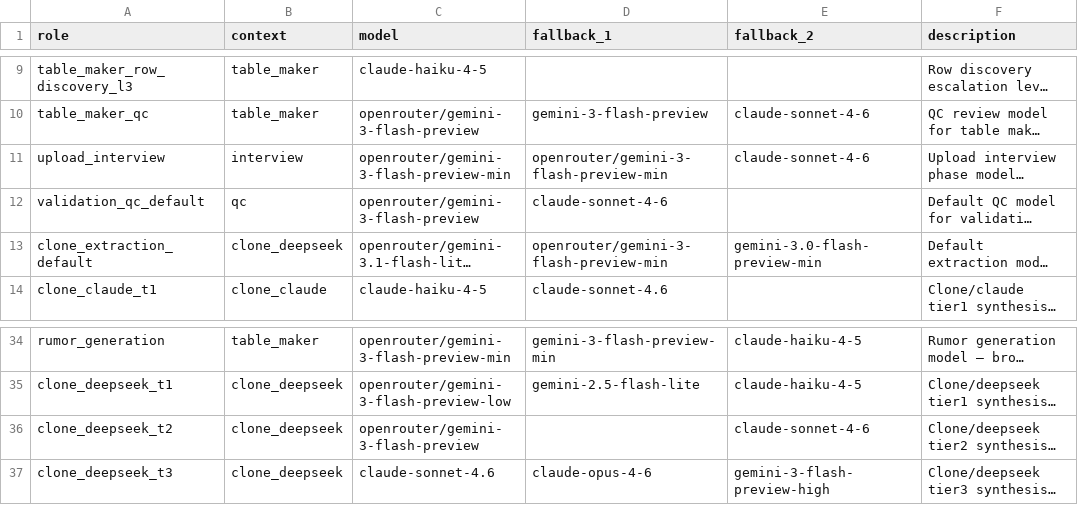
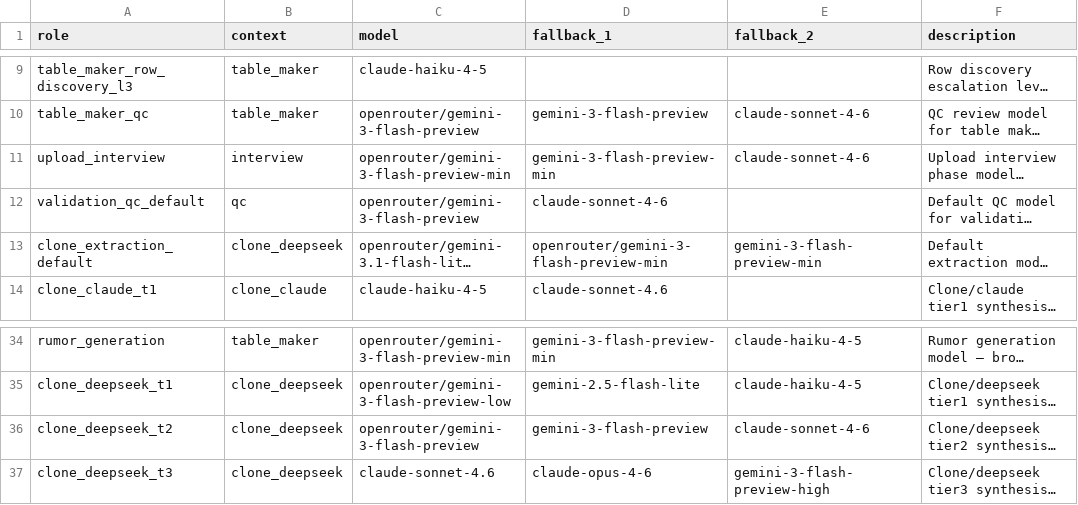
Before and after one commit to EliyahuAI/mcp-server-hyperplexity, a CSV file: src/model_config/model_control.csv, drawn as a sheet; only a part is shown, gaps mark what is left out; long unchanged cells end in …; the diff names each change by its address in the sheet, - before the commit and + after, or states it on an @@ line.

```diff
--- a/src/model_config/model_control.csv
+++ b/src/model_config/model_control.csv
-D11 (fallback_1): openrouter/gemini-3-flash-preview-min
+D11 (fallback_1): gemini-3-flash-preview-min
-E13 (fallback_2): gemini-3.0-flash-preview-min
+E13 (fallback_2): gemini-3-flash-preview-min
-D36 (fallback_1): (empty)
+D36 (fallback_1): gemini-3-flash-preview
```
